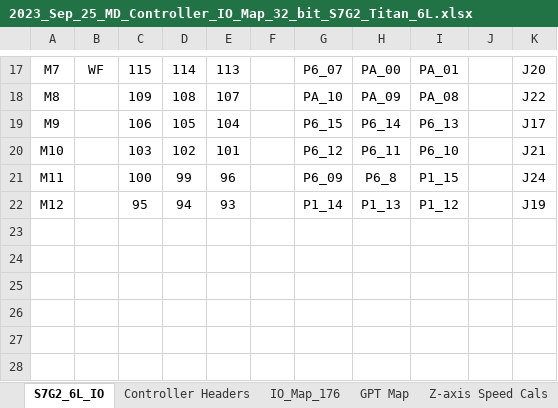
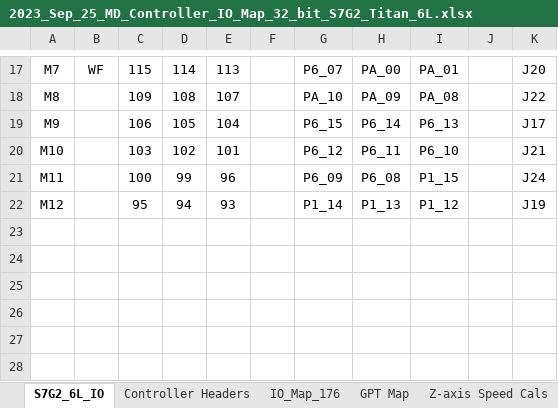
Before and after one commit to NYUAD-LabOps/32-bit-controller, an Excel workbook: S7G2_Titan/2023_Sep_25_MD_Controller_IO_Map_32_bit_S7G2_Titan_6L.xlsx, sheet S7G2_6L_IO, drawn as a sheet; only a part is shown, gaps mark what is left out; values as stored, in another font and other column widths than the file's, no borders; the diff names each change by its address in the sheet, - before the commit and + after, or states it on an @@ line.

```diff
--- a/S7G2_Titan/2023_Sep_25_MD_Controller_IO_Map_32_bit_S7G2_Titan_6L.xlsx (sheet S7G2_6L_IO)
+++ b/S7G2_Titan/2023_Sep_25_MD_Controller_IO_Map_32_bit_S7G2_Titan_6L.xlsx (sheet S7G2_6L_IO)
-H21: P6_8
+H21: P6_08
```
Also changed, not shown: 2 other files.
